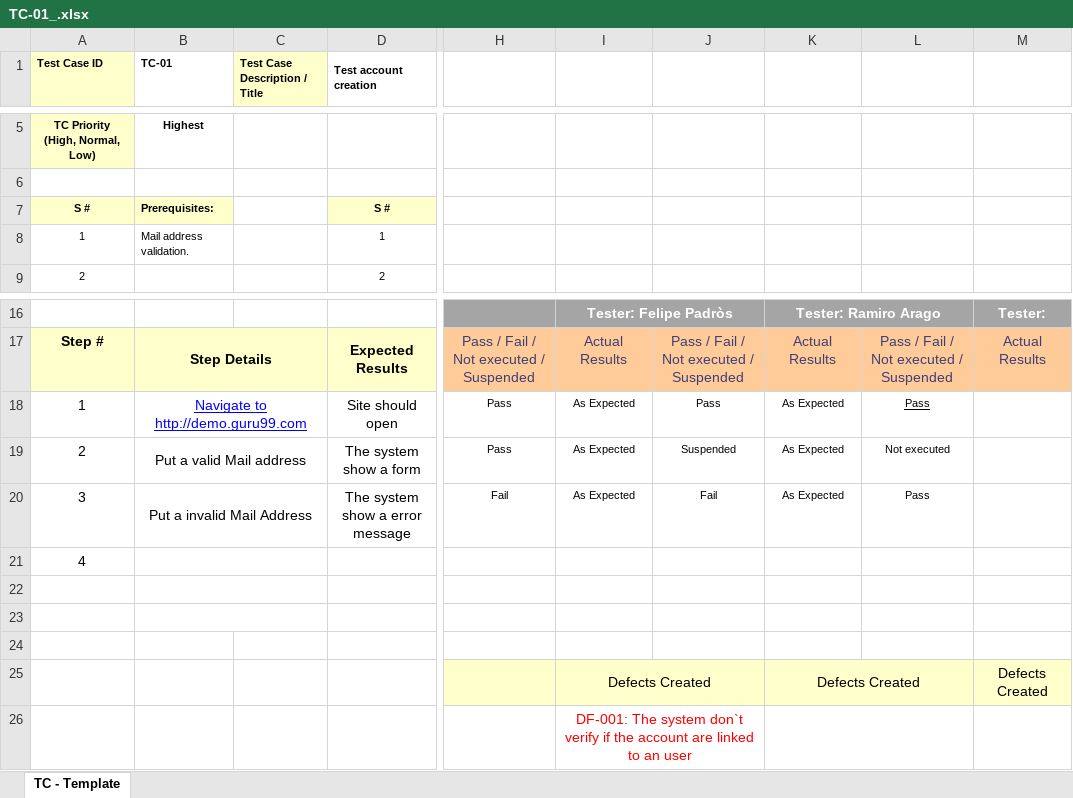
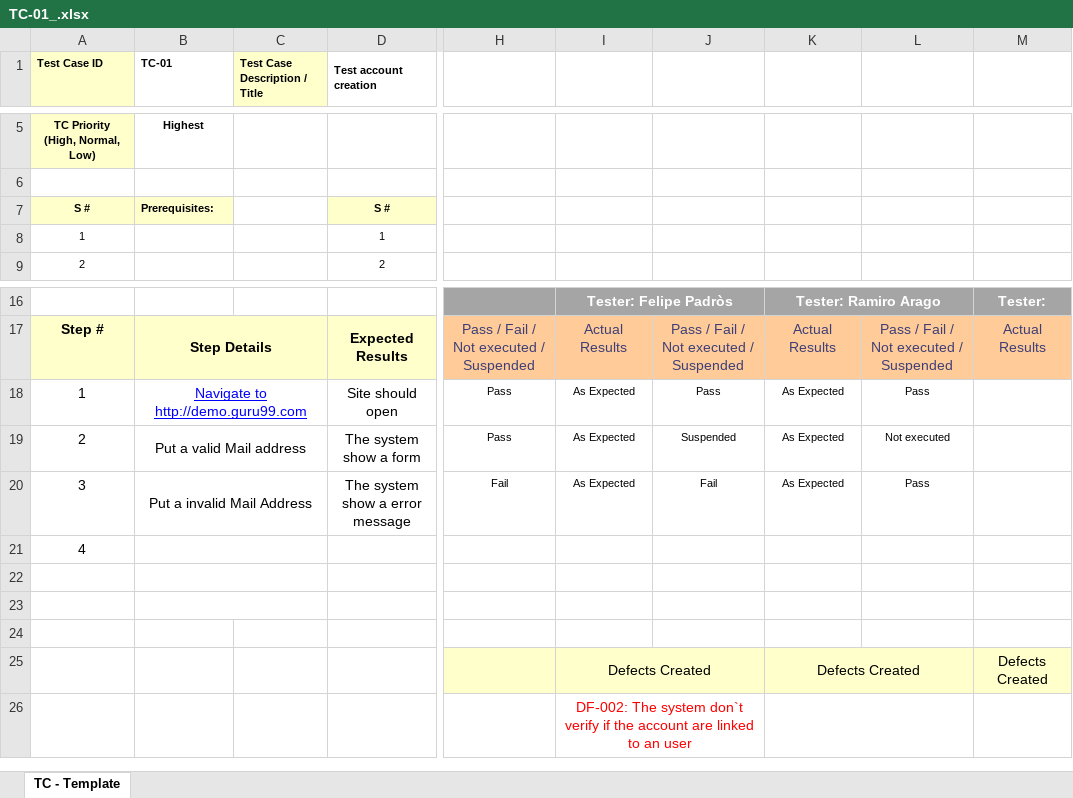
Before and after one commit to felipepadros/TestingAplicaciones-Alvinylasardillas-TPO, an Excel workbook: test_cases/TC-01_.xlsx, sheet TC - Template, drawn as a sheet; only a part is shown, gaps mark what is left out; values as stored, in another font and other column widths than the file's, no borders; the diff names each change by its address in the sheet, - before the commit and + after, or states it on an @@ line.

```diff
--- a/test_cases/TC-01_.xlsx (sheet TC - Template)
+++ b/test_cases/TC-01_.xlsx (sheet TC - Template)
-B8 (TC-01): Mail address validation.
+B8 (TC-01): (empty)
-L18 underline: on
+L18 underline: off
-I26: DF-001: The system…
+I26: DF-002: The system…
```
Also changed, not shown: 7 other files.
